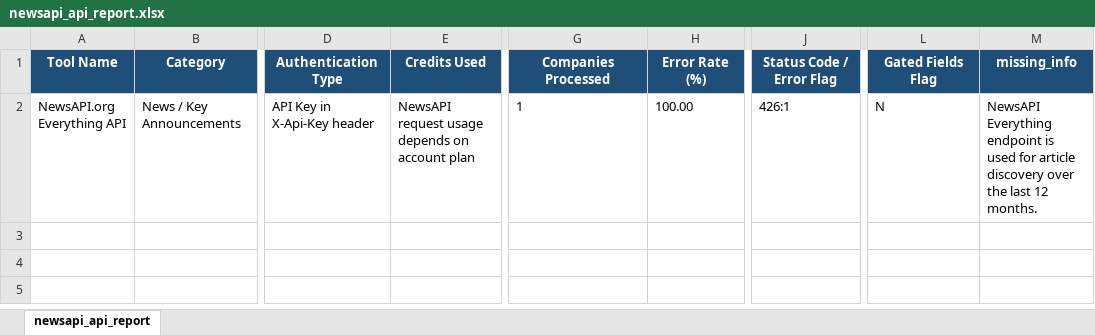
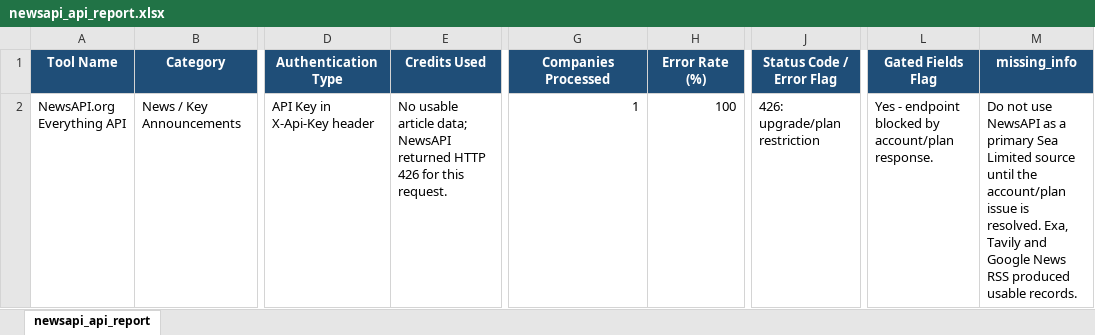
Before and after one commit to haradi880/HPI-Codes, an Excel workbook: hpi_scraper/NewsAnnouncements/newsapi/newsapi_api_report.xlsx, sheet newsapi_api_report, drawn as a sheet; only a part is shown, gaps mark what is left out; values as stored, in another font and other column widths than the file's, no borders; the diff names each change by its address in the sheet, - before the commit and + after, or states it on an @@ line.

```diff
--- a/hpi_scraper/NewsAnnouncements/newsapi/newsapi_api_report.xlsx (sheet newsapi_api_report)
+++ b/hpi_scraper/NewsAnnouncements/newsapi/newsapi_api_report.xlsx (sheet newsapi_api_report)
-E2 (Credits Used): NewsAPI request usage depends on account plan
+E2 (Credits Used): No usable article data; NewsAPI returned HTTP 426 for this request.
-G2 alignment: left
+G2 alignment: right
-H2 (Error Rate (%)): 100.00
+H2 (Error Rate (%)): 100
-J2 (Status Code / Error Flag): 426:1
+J2 (Status Code / Error Flag): 426: upgrade/plan restriction
-L2 (Gated Fields Flag): N
+L2 (Gated Fields Flag): Yes - endpoint blocked by account/plan response.
-M2 (missing_info): NewsAPI Everything endpoint is used for article discovery over the last 12 months.
+M2 (missing_info): Do not use NewsAPI as a primary Sea Limited source until the account/plan issue is resolved. Exa, Tavily and Google News RSS produced usable records.
```
Also changed, not shown: hpi_scraper/Firmographic/coresignal/coresignal_api_report.xlsx, hpi_scraper/JobsHiring/apollo/apollo_api_report.xlsx, 20 other files.
